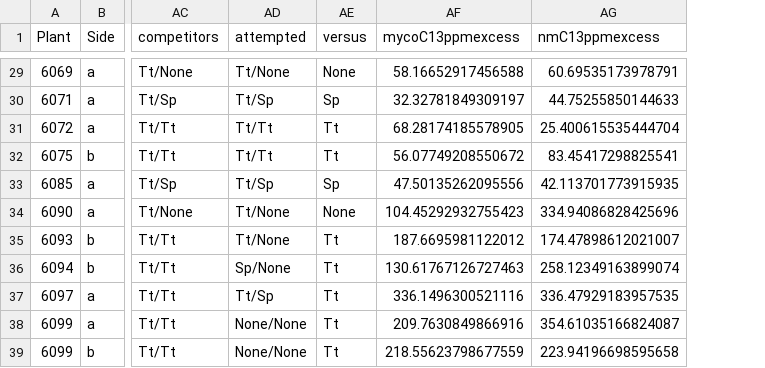
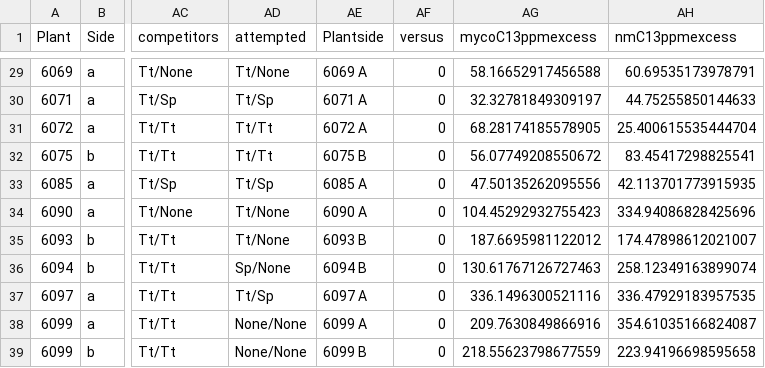
Before and after one commit to laurabogar/fungal-competition2020, a CSV file: processeddata/data_for_carbon_only_analyses_withpctC.csv, drawn as a sheet; only a part is shown, gaps mark what is left out; addresses are those after the commit; the diff covers the shown part only; the diff names each change by its address in the sheet, - before the commit and + after, or states it on an @@ line.

```diff
--- a/processeddata/data_for_carbon_only_analyses_withpctC.csv
+++ b/processeddata/data_for_carbon_only_analyses_withpctC.csv
+column AE (Plantside), rows 29-39: 6069 A | 6071 A | 6072 A | 6075 B | 6085 A | 6090 A | 6093 B | 6094 B | 6097 A | 6099 A | 6099 B
-AF29 (versus): None
+AF29 (versus): 0
-AF30 (versus): Sp
+AF30 (versus): 0
-AF31:AF32 (versus): Tt
+AF31:AF32 (versus): 0
-AF33 (versus): Sp
+AF33 (versus): 0
-AF34 (versus): None
+AF34 (versus): 0
-AF35:AF39 (versus): Tt
+AF35:AF39 (versus): 0
```
Also changed, not shown: 27 edited cells elsewhere in this file, processeddata/isotope_and_plant_metadata_FOR_N_ANALYSES_and_exchange_rates_withpctN.csv, processeddata/isotope_and_plant_metadata_with_competition_coded_clearly_INCLUDING_MIXED_and_pctCN.csv, 6 other files.
